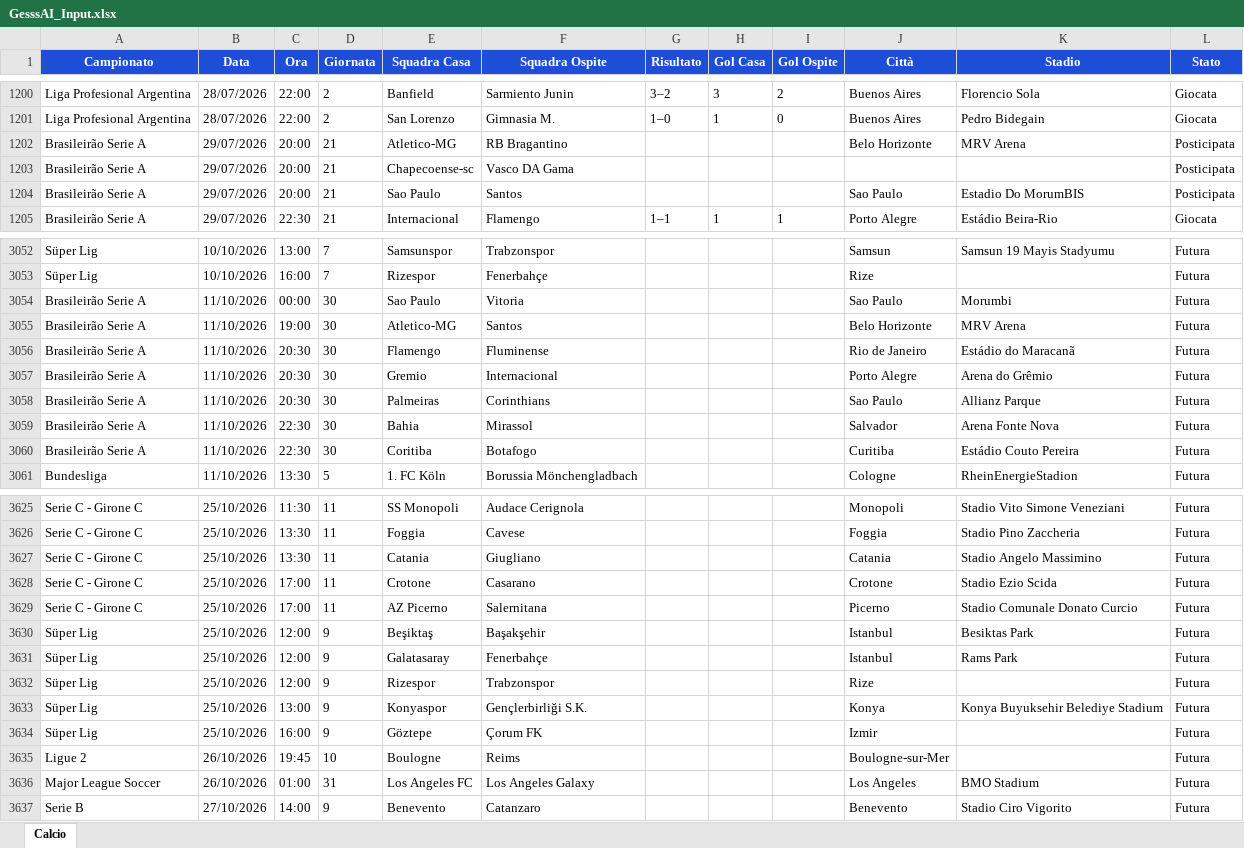
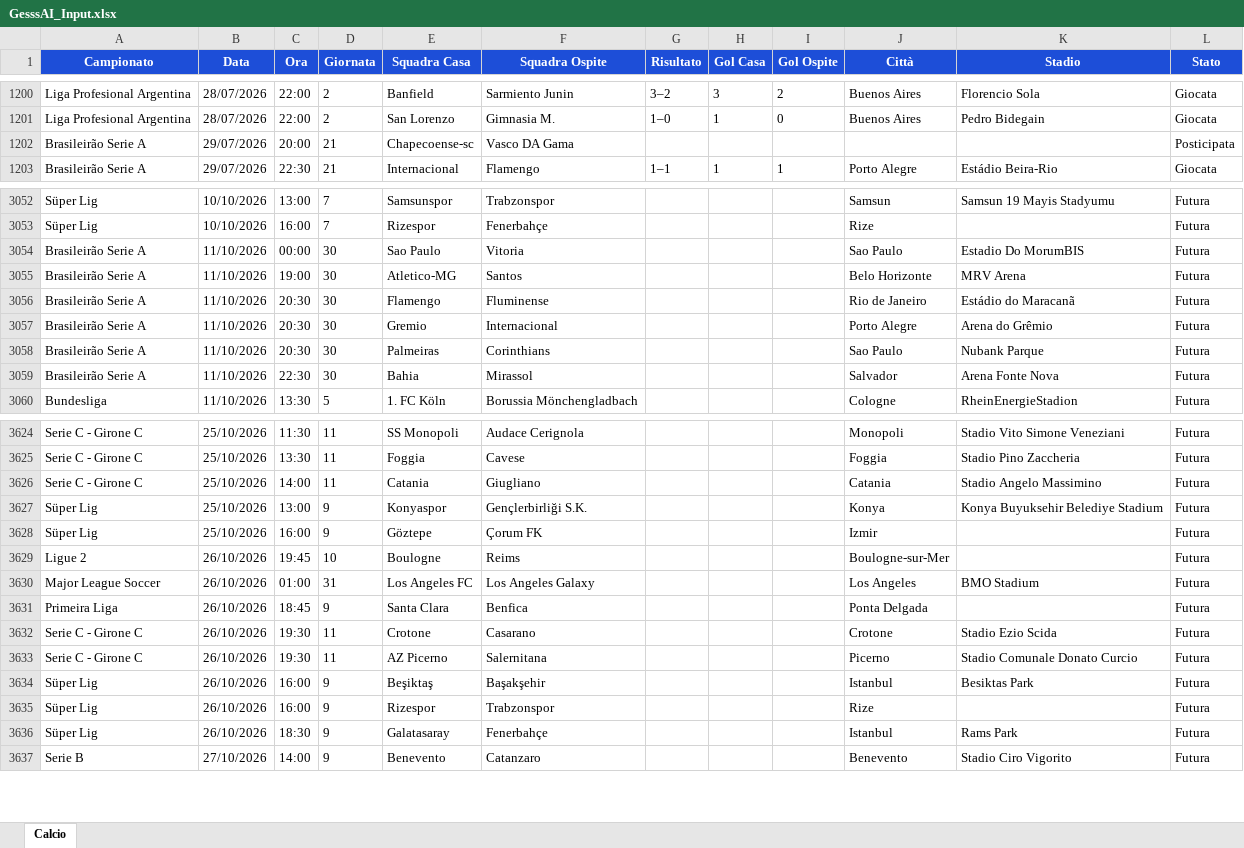
Before and after one commit to Gesss26/GesssAI-Pro---Auto, an Excel workbook: excel/GesssAI_Input.xlsx, sheet Calcio, drawn as a sheet; only a part is shown, gaps mark what is left out; values as stored, in another font and other column widths than the file's, no borders; removed rows and columns are numbered as before the commit, all else as after; the diff covers the shown part only; the diff names each change by its address in the sheet, - before the commit and + after, or states it on an @@ line.

```diff
--- a/excel/GesssAI_Input.xlsx (sheet Calcio)
+++ b/excel/GesssAI_Input.xlsx (sheet Calcio)
-row 1202: Brasileirão Serie A | 29/07/2026 | 20:00 | 21 | Atletico-MG | RB Bragantino |  |  |  | Belo Horizonte | MRV Arena | Posticipata
-row 1204: Brasileirão Serie A | 29/07/2026 | 20:00 | 21 | Sao Paulo | Santos |  |  |  | Sao Paulo | Estadio Do MorumBIS | Posticipata
-K3054 (Stadio): Morumbi
+K3054 (Stadio): Estadio Do MorumBIS
-K3058 (Stadio): Allianz Parque
+K3058 (Stadio): Nubank Parque
-row 3060: Brasileirão Serie A | 11/10/2026 | 22:30 | 30 | Coritiba | Botafogo |  |  |  | Curitiba | Estádio Couto Pereira | Futura
-C3626 (Ora): 13:30
+C3626 (Ora): 14:00
-row 3628: Serie C - Girone C | 25/10/2026 | 17:00 | 11 | Crotone | Casarano |  |  |  | Crotone | Stadio Ezio Scida | Futura
-row 3629: Serie C - Girone C | 25/10/2026 | 17:00 | 11 | AZ Picerno | Salernitana |  |  |  | Picerno | Stadio Comunale Donato Curcio | Futura
-row 3630: Süper Lig | 25/10/2026 | 12:00 | 9 | Beşiktaş | Başakşehir |  |  |  | Istanbul | Besiktas Park | Futura
-row 3631: Süper Lig | 25/10/2026 | 12:00 | 9 | Galatasaray | Fenerbahçe |  |  |  | Istanbul | Rams Park | Futura
-row 3632: Süper Lig | 25/10/2026 | 12:00 | 9 | Rizespor | Trabzonspor |  |  |  | Rize |  | Futura
+row 3631: Primeira Liga | 26/10/2026 | 18:45 | 9 | Santa Clara | Benfica |  |  |  | Ponta Delgada |  | Futura
+row 3632: Serie C - Girone C | 26/10/2026 | 19:30 | 11 | Crotone | Casarano |  |  |  | Crotone | Stadio Ezio Scida | Futura
+row 3633: Serie C - Girone C | 26/10/2026 | 19:30 | 11 | AZ Picerno | Salernitana |  |  |  | Picerno | Stadio Comunale Donato Curcio | Futura
+row 3634: Süper Lig | 26/10/2026 | 16:00 | 9 | Beşiktaş | Başakşehir |  |  |  | Istanbul | Besiktas Park | Futura
+row 3635: Süper Lig | 26/10/2026 | 16:00 | 9 | Rizespor | Trabzonspor |  |  |  | Rize |  | Futura
+row 3636: Süper Lig | 26/10/2026 | 18:30 | 9 | Galatasaray | Fenerbahçe |  |  |  | Istanbul | Rams Park | Futura
```
Also changed, not shown: 3 added rows, 1 removed row and 38 edited cells elsewhere in this sheet, 2 other files.
